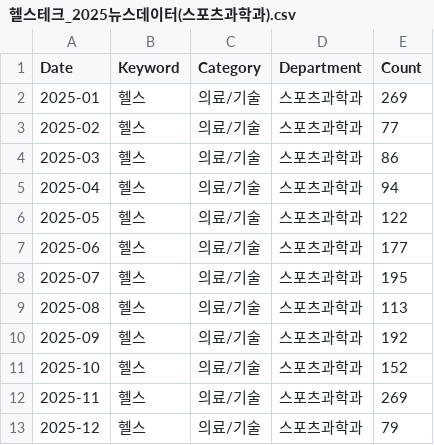
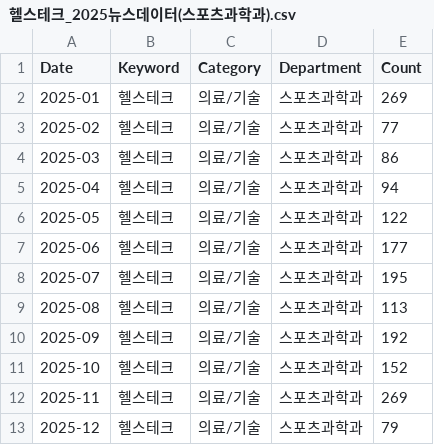
Before and after one commit to DataAnalysis-DataCrew/SR_Analysis, a CSV file: data/keyword/헬스테크_2025뉴스데이터(스포츠과학과).csv, drawn as a sheet.

```diff
--- a/data/keyword/헬스테크_2025뉴스데이터(스포츠과학과).csv
+++ b/data/keyword/헬스테크_2025뉴스데이터(스포츠과학과).csv
@@ -1,13 +1,13 @@
 Date,Keyword,Category,Department,Count
-2025-01,헬스,의료/기술,스포츠과학과,269
-2025-02,헬스,의료/기술,스포츠과학과,77
-2025-03,헬스,의료/기술,스포츠과학과,86
-2025-04,헬스,의료/기술,스포츠과학과,94
-2025-05,헬스,의료/기술,스포츠과학과,122
-2025-06,헬스,의료/기술,스포츠과학과,177
-2025-07,헬스,의료/기술,스포츠과학과,195
-2025-08,헬스,의료/기술,스포츠과학과,113
-2025-09,헬스,의료/기술,스포츠과학과,192
-2025-10,헬스,의료/기술,스포츠과학과,152
-2025-11,헬스,의료/기술,스포츠과학과,269
-2025-12,헬스,의료/기술,스포츠과학과,79
+2025-01,헬스테크,의료/기술,스포츠과학과,269
+2025-02,헬스테크,의료/기술,스포츠과학과,77
+2025-03,헬스테크,의료/기술,스포츠과학과,86
+2025-04,헬스테크,의료/기술,스포츠과학과,94
+2025-05,헬스테크,의료/기술,스포츠과학과,122
+2025-06,헬스테크,의료/기술,스포츠과학과,177
+2025-07,헬스테크,의료/기술,스포츠과학과,195
+2025-08,헬스테크,의료/기술,스포츠과학과,113
+2025-09,헬스테크,의료/기술,스포츠과학과,192
+2025-10,헬스테크,의료/기술,스포츠과학과,152
+2025-11,헬스테크,의료/기술,스포츠과학과,269
+2025-12,헬스테크,의료/기술,스포츠과학과,79
```
Also changed, not shown: data/keyword/개인정보유출_2025뉴스데이터(사이버보안학과).csv, data/keyword/국제협력_2025뉴스데이터(정책학과).csv, 2 other files.
